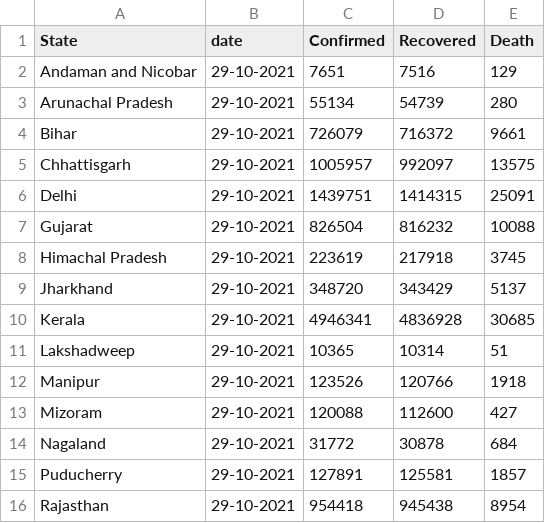
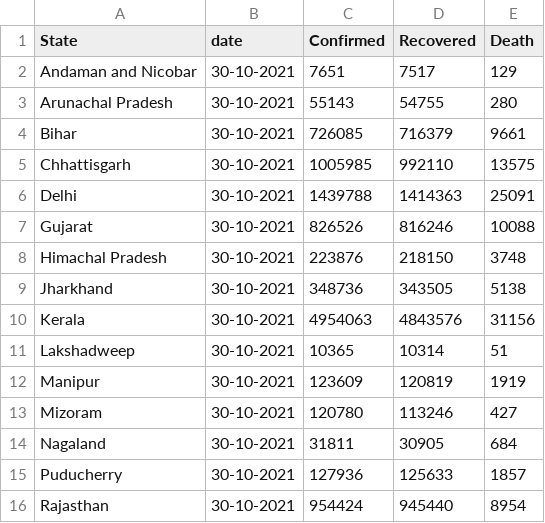
Before and after one commit to kevinscaria/cov19dashboard, a CSV file: data/indDfS_MOHFW.csv, drawn as a sheet; only a part is shown; the diff covers the shown part only.

```diff
--- a/data/indDfS_MOHFW.csv
+++ b/data/indDfS_MOHFW.csv
@@ -1,16 +1,16 @@
 State,date,Confirmed,Recovered,Death
-Andaman and Nicobar,29-10-2021,7651,7516,129
-Arunachal Pradesh,29-10-2021,55134,54739,280
-Bihar,29-10-2021,726079,716372,9661
-Chhattisgarh,29-10-2021,1005957,992097,13575
-Delhi,29-10-2021,1439751,1414315,25091
-Gujarat,29-10-2021,826504,816232,10088
-Himachal Pradesh,29-10-2021,223619,217918,3745
-Jharkhand,29-10-2021,348720,343429,5137
-Kerala,29-10-2021,4946341,4836928,30685
-Lakshadweep,29-10-2021,10365,10314,51
-Manipur,29-10-2021,123526,120766,1918
-Mizoram,29-10-2021,120088,112600,427
-Nagaland,29-10-2021,31772,30878,684
-Puducherry,29-10-2021,127891,125581,1857
-Rajasthan,29-10-2021,954418,945438,8954
+Andaman and Nicobar,30-10-2021,7651,7517,129
+Arunachal Pradesh,30-10-2021,55143,54755,280
+Bihar,30-10-2021,726085,716379,9661
+Chhattisgarh,30-10-2021,1005985,992110,13575
+Delhi,30-10-2021,1439788,1414363,25091
+Gujarat,30-10-2021,826526,816246,10088
+Himachal Pradesh,30-10-2021,223876,218150,3748
+Jharkhand,30-10-2021,348736,343505,5138
+Kerala,30-10-2021,4954063,4843576,31156
+Lakshadweep,30-10-2021,10365,10314,51
+Manipur,30-10-2021,123609,120819,1919
+Mizoram,30-10-2021,120780,113246,427
+Nagaland,30-10-2021,31811,30905,684
+Puducherry,30-10-2021,127936,125633,1857
+Rajasthan,30-10-2021,954424,945440,8954
```
Also changed, not shown: 70 edited cells elsewhere in this file, data/worldometerData.csv, 3 other files.
